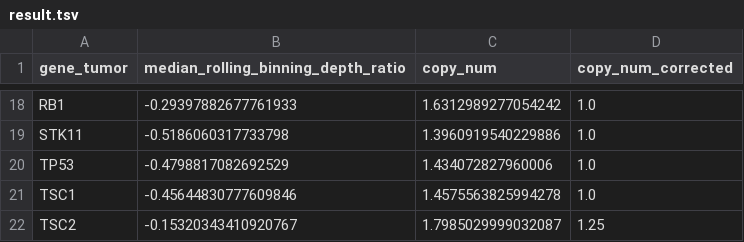
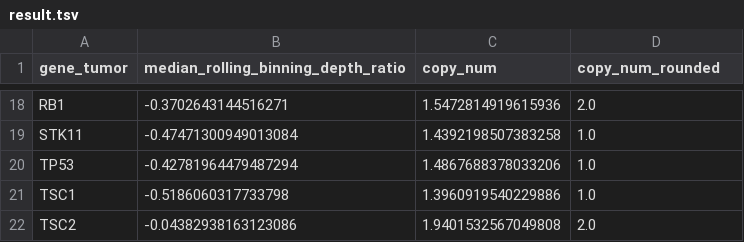
Before and after one commit to wwoskie/IBRE_Biohack_CNV, a TSV file: result.tsv, drawn as a sheet; only a part is shown, gaps mark what is left out; the diff covers the shown part only; the diff names each change by its address in the sheet, - before the commit and + after, or states it on an @@ line.

```diff
--- a/result.tsv
+++ b/result.tsv
-D1: copy_num_corrected
+D1: copy_num_rounded
-B18: -0.29397882677761933
+B18: -0.3702643144516271
-C18 (copy_num): 1.6312989277054242
+C18 (copy_num): 1.5472814919615936
-D18 (copy_num_rounded): 1.0
+D18 (copy_num_rounded): 2.0
-B19: -0.5186060317733798
+B19: -0.47471300949013084
-C19 (copy_num): 1.3960919540229886
+C19 (copy_num): 1.4392198507383258
-B20: -0.4798817082692529
+B20: -0.42781964479487294
-C20 (copy_num): 1.434072827960006
+C20 (copy_num): 1.4867688378033206
-B21: -0.45644830777609846
+B21: -0.5186060317733798
-C21 (copy_num): 1.4575563825994278
+C21 (copy_num): 1.3960919540229886
-B22: -0.15320343410920767
+B22: -0.04382938163123086
-C22 (copy_num): 1.7985029999032087
+C22 (copy_num): 1.9401532567049808
-D22 (copy_num_rounded): 1.25
+D22 (copy_num_rounded): 2.0
```
Also changed, not shown: 37 edited cells elsewhere in this file, 4 other files.
